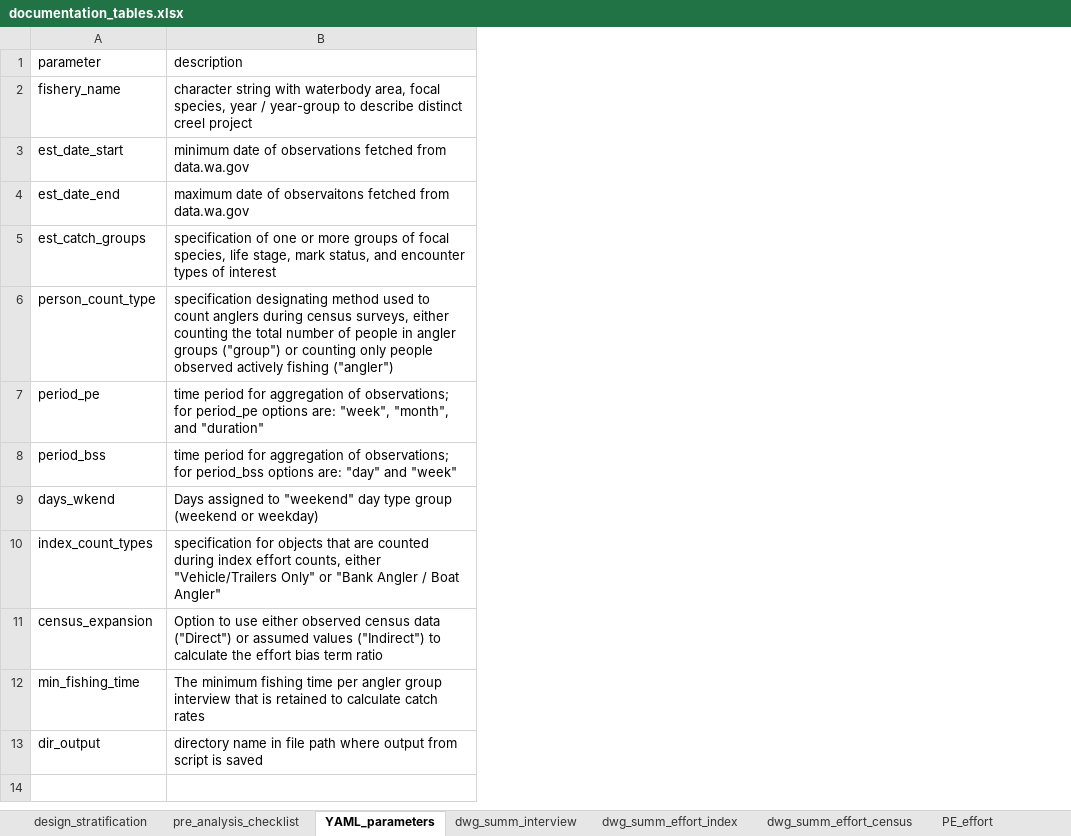
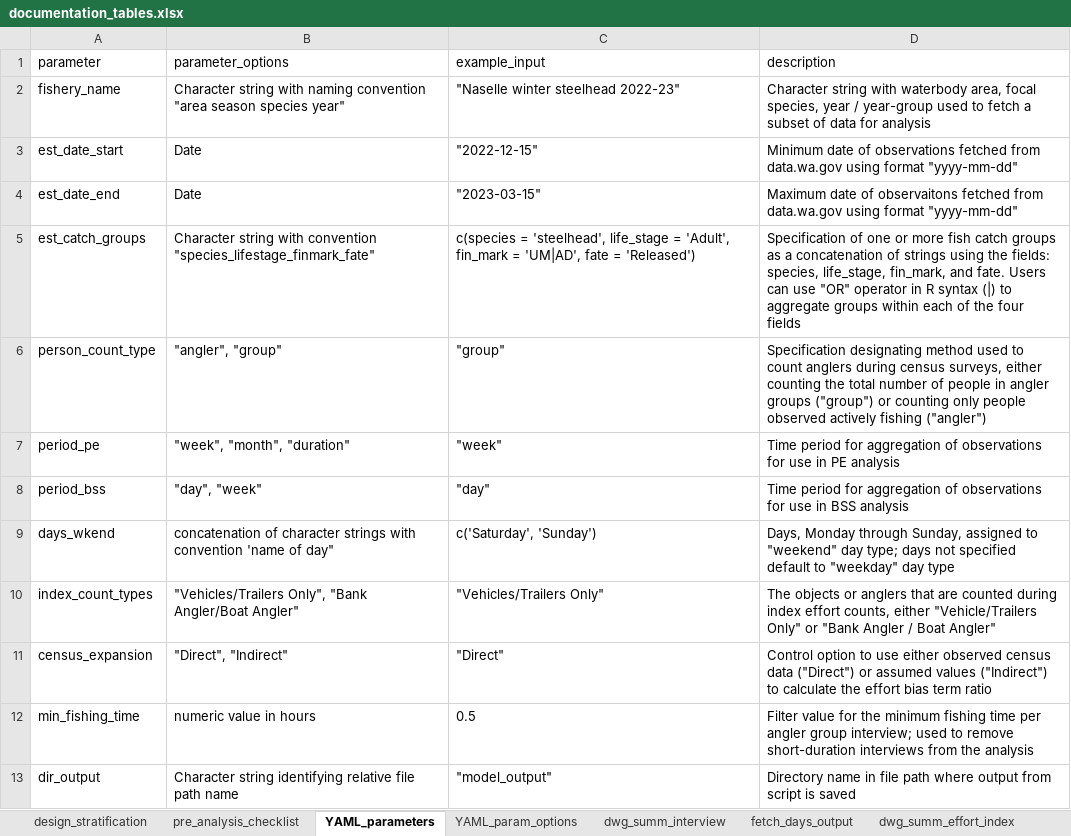
Before and after one commit to wdfw-fp/CreelEstimates, an Excel workbook: documentation_files/documentation_tables.xlsx, sheet YAML_parameters, drawn as a sheet; values as stored, in another font and other column widths than the file's, no borders; addresses are those after the commit; the diff names each change by its address in the sheet, - before the commit and + after, or states it on an @@ line.

```diff
--- a/documentation_files/documentation_tables.xlsx (sheet YAML_parameters)
+++ b/documentation_files/documentation_tables.xlsx (sheet YAML_parameters)
+sheet tab: YAML_param_options
+sheet tab: fetch_days_output
+column B (parameter_options), rows 2-13: Character string with naming convention "area season species year" | Date | Date | Character string with convention "species_lifestage_finmark_fate" | "angler", "group" | "week", "month", "duration" | "day", "week" | concatenation of character strings with convention 'name of day" | "Vehicles/Trailers Only", "Bank Angler/Boat Angler" | "Direct", "Indirect" | numeric value in hours | Character string identifying relative file path name
+column C (example_input), rows 2-13: "Naselle winter steelhead 2022-23" | "2022-12-15" | "2023-03-15" | c(species = 'steelhead', life_stage = 'Adult', fin_mark = 'UM|AD', fate = 'Released') | "group" | "week" | "day" | c('Saturday', 'Sunday') | "Vehicles/Trailers Only" | "Direct" | 0.5 | "model_output"
-D2 (description): character string with waterbody area, focal species, year / year-group to describe distinct creel project
+D2 (description): Character string with waterbody area, focal species, year / year-group used to fetch a subset of data for analysis
-D3 (description): minimum date of observations fetched from data.wa.gov
+D3 (description): Minimum date of observations fetched from data.wa.gov using format "yyyy-mm-dd"
-D4 (description): maximum date of observaitons fetched from data.wa.gov
+D4 (description): Maximum date of observaitons fetched from data.wa.gov using format "yyyy-mm-dd"
-D5 (description): specification of one or more groups of focal species, life stage, mark status, and encounter types of interest
+D5 (description): Specification of one or more fish catch groups as a concatenation of strings using the fields: species, life_stage, fin_mark, and fate. Users can use "OR" operator in R syntax (|) to aggregate groups within each of the four fields
-D6 (description): specification designating method…
+D6 (description): Specification designating method…
-D7 (description): time period for aggregation of observations; for period_pe options are: "week", "month", and "duration"
+D7 (description): Time period for aggregation of observations for use in PE analysis
-D8 (description): time period for aggregation of observations; for period_bss options are: "day" and "week"
+D8 (description): Time period for aggregation of observations for use in BSS analysis
-D9 (description): Days assigned to "weekend" day type group (weekend or weekday)
+D9 (description): Days, Monday through Sunday, assigned to "weekend" day type; days not specified default to "weekday" day type
-D10 (description): specification for objects that are…
+D10 (description): The objects or anglers that are…
-D11 (description): Option to use…
+D11 (description): Control option to use…
-D12 (description): The minimum fishing time per angler group interview that is retained to calculate catch rates
+D12 (description): Filter value for the minimum fishing time per angler group interview; used to remove short-duration interviews from the analysis
-D13 (description): directory name in…
+D13 (description): Directory name in…
```
Also changed, not shown: sheet design_stratification, sheet PE_catch, sheet PE_effort, sheet dwg_summ_interview, other sheet tabs, 1 other file.
